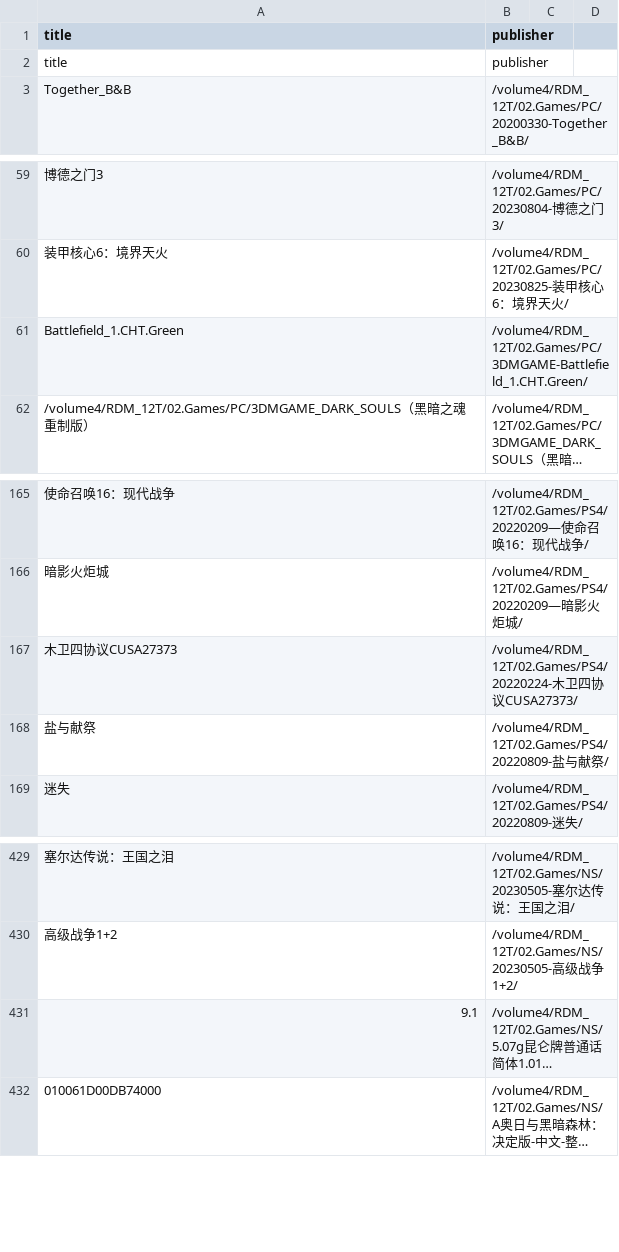
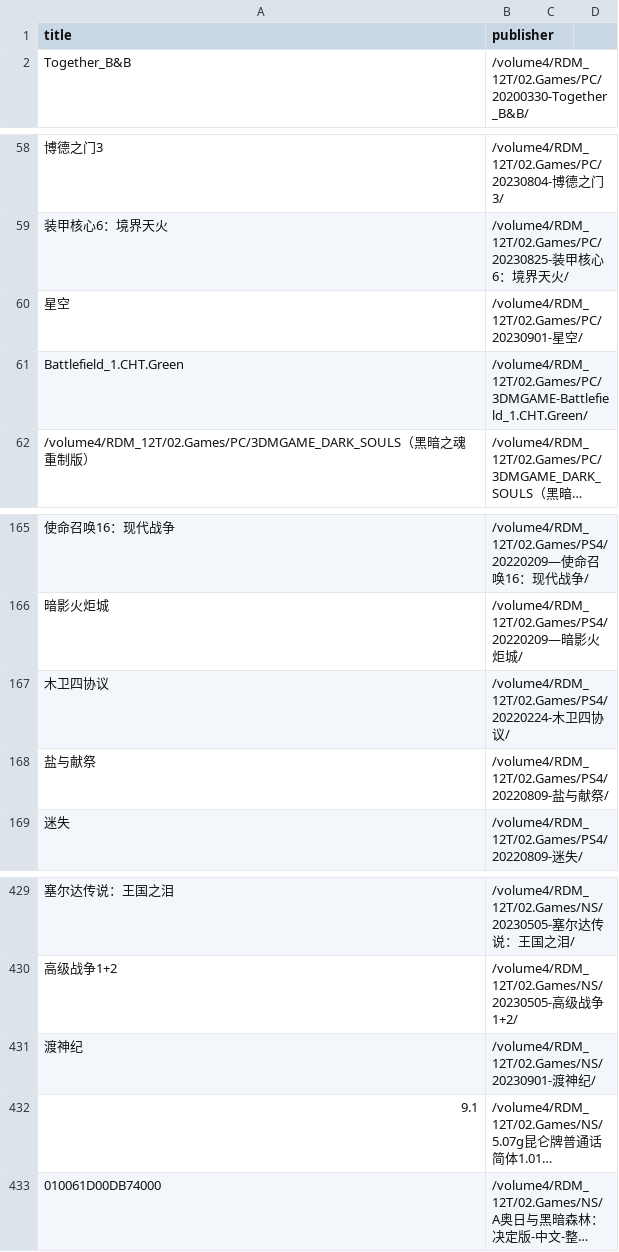
Before and after one commit to wangrui1573/calibre_data, a CSV file: books/gamelist.csv, drawn as a sheet; only a part is shown, gaps mark what is left out; long unchanged cells end in …; removed rows and columns are numbered as before the commit, all else as after; the diff names each change by its address in the sheet, - before the commit and + after, or states it on an @@ line.

```diff
--- a/books/gamelist.csv
+++ b/books/gamelist.csv
-row 2: title | publisher
+row 60: 星空 | /volume4/RDM_12T/02.Games/PC/20230901-星空/
-row 167: 木卫四协议CUSA27373 | /volume4/RDM_12T/02.Games/PS4/20220224-木卫四协议CUSA27373/
+row 167: 木卫四协议 | /volume4/RDM_12T/02.Games/PS4/20220224-木卫四协议/
+row 431: 渡神纪 | /volume4/RDM_12T/02.Games/NS/20230901-渡神纪/
```
Also changed, not shown: 5 other files.
